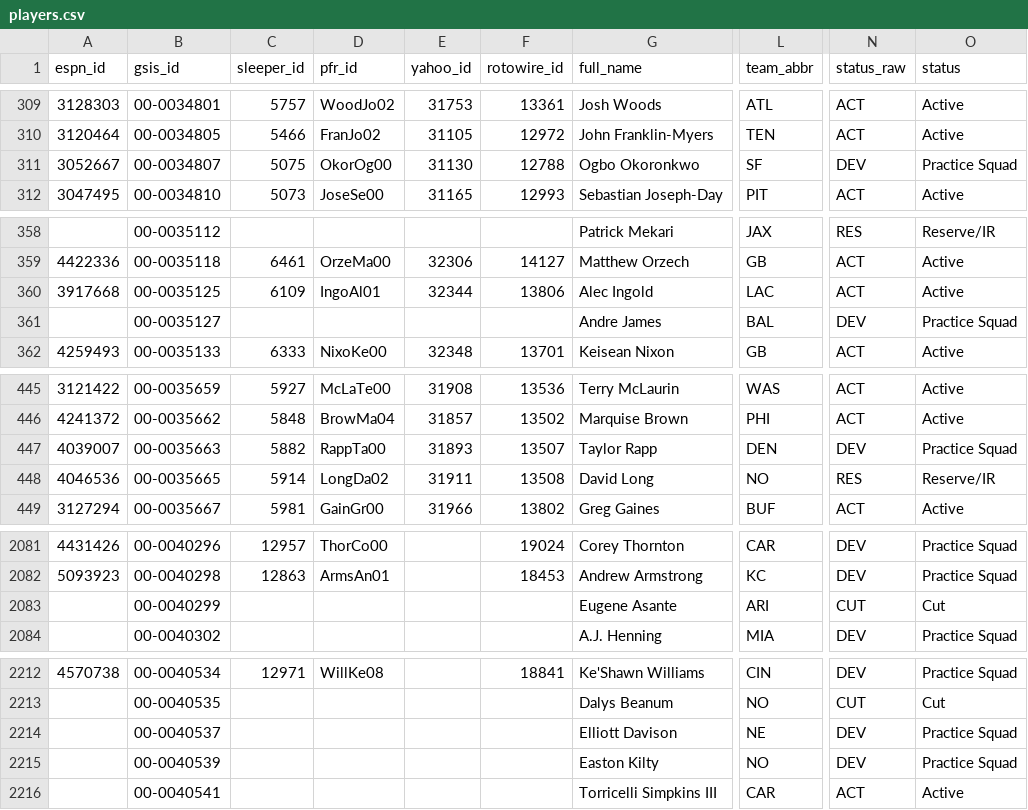
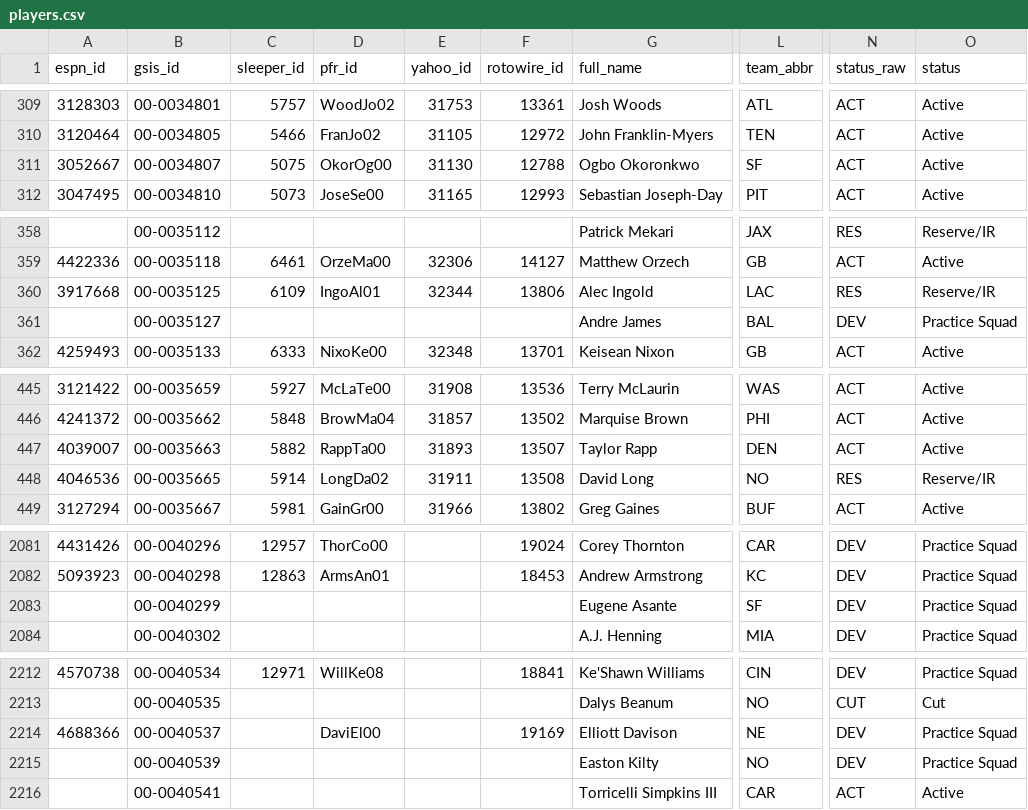
Before and after one commit to 925Sports/NFL-Player-Log, a CSV file: data/players.csv, drawn as a sheet; only a part is shown, gaps mark what is left out; the diff covers the shown part only; the diff names each change by its address in the sheet, - before the commit and + after, or states it on an @@ line.

```diff
--- a/data/players.csv
+++ b/data/players.csv
-N311 (status_raw): DEV
+N311 (status_raw): ACT
-O311 (status): Practice Squad
+O311 (status): Active
-N360 (status_raw): ACT
+N360 (status_raw): RES
-O360 (status): Active
+O360 (status): Reserve/IR
-N447 (status_raw): DEV
+N447 (status_raw): ACT
-O447 (status): Practice Squad
+O447 (status): Active
-L2083 (team_abbr): ARI
+L2083 (team_abbr): SF
-N2083 (status_raw): CUT
+N2083 (status_raw): DEV
-O2083 (status): Cut
+O2083 (status): Practice Squad
-A2214 (espn_id): (empty)
+A2214 (espn_id): 4688366
-D2214 (pfr_id): (empty)
+D2214 (pfr_id): DaviEl00
-F2214 (rotowire_id): (empty)
+F2214 (rotowire_id): 19169
```
Also changed, not shown: 62 edited cells elsewhere in this file, data/news_all.csv, data/nflverse_roster.csv, 2 other files.
